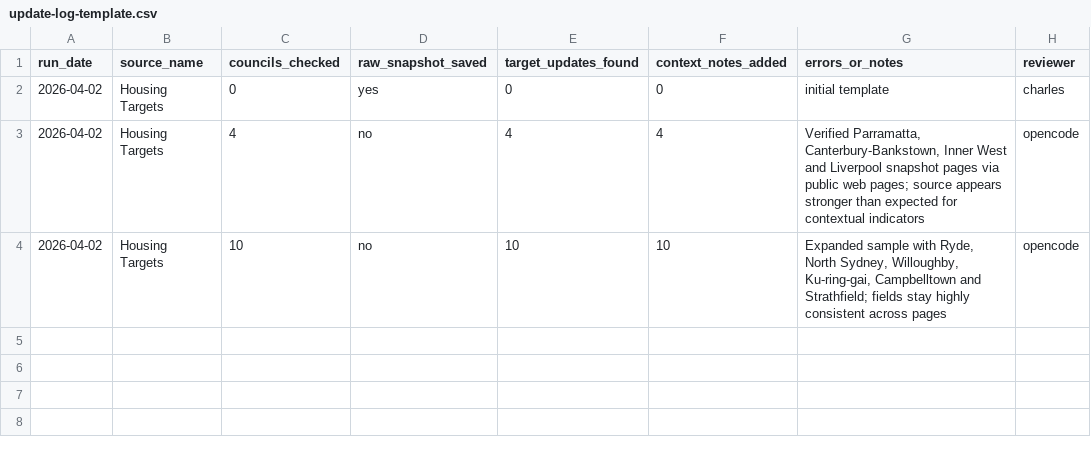
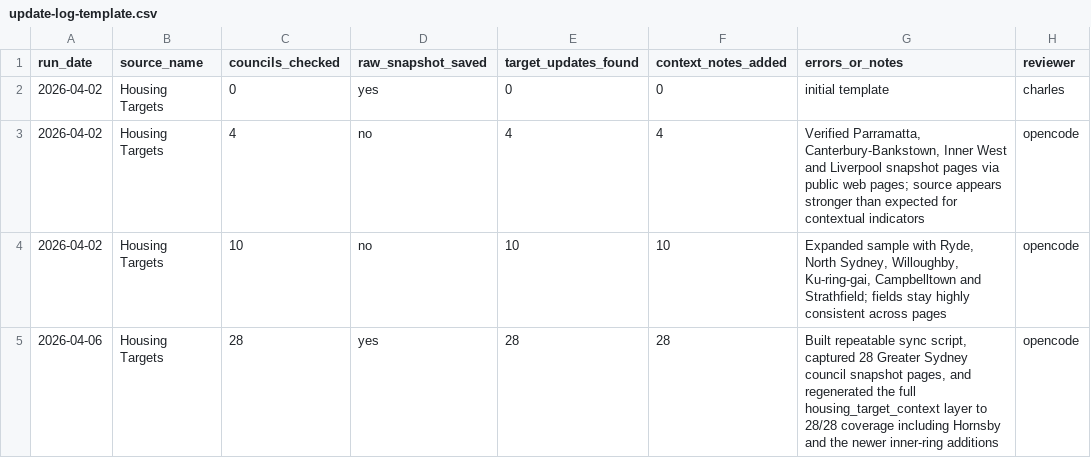
Before and after one commit to charlieqf/radarestate, a CSV file: mvp/collection/housing-targets/update-log-template.csv, drawn as a sheet.

```diff
--- a/mvp/collection/housing-targets/update-log-template.csv
+++ b/mvp/collection/housing-targets/update-log-template.csv
@@ -4 +4,2 @@ run_date,source_name,councils_checked,raw_snapshot_saved,target_updates_found,co
 2026-04-02,Housing Targets,10,no,10,10,"Expanded sample with Ryde, North Sydney, Willoughby, Ku-ring-gai, Campbelltown and Strathfield; fields stay highly consistent across pages",opencode
+2026-04-06,Housing Targets,28,yes,28,28,"Built repeatable sync script, captured 28 Greater Sydney council snapshot pages, and regenerated the full housing_target_context layer to 28/28 coverage including Hornsby and the newer inner-ring additions",opencode
```
Also changed, not shown: mvp/data/interim/source_observation_register.csv, 41 other files.
